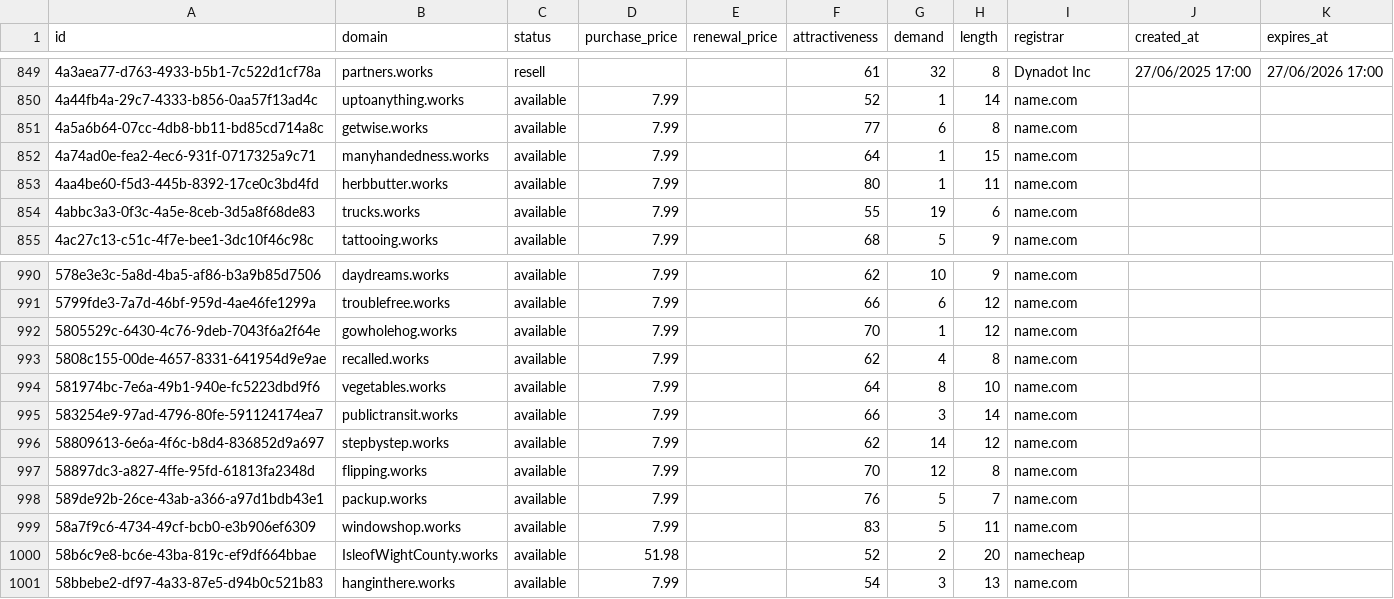
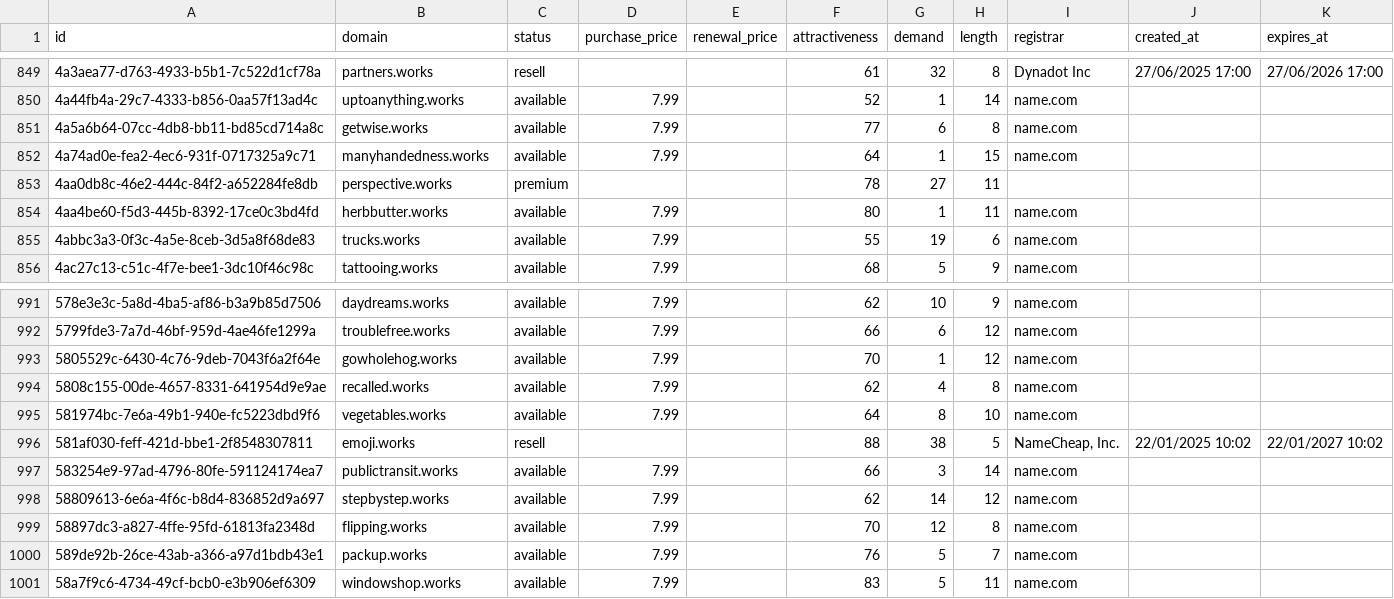
Before and after one commit to UniqueDomains/works-oneword-domains, a CSV file: works.csv, drawn as a sheet; only a part is shown, gaps mark what is left out.

Commit message:
Domains update

```diff
--- a/works.csv
+++ b/works.csv
@@ -852,2 +852,3 @@ id,domain,status,purchase_price,renewal_price,attractiveness,demand,length,regis
 4a74ad0e-fea2-4ec6-931f-0717325a9c71,manyhandedness.works,available,7.99,,64,1,15,name.com,,
+4aa0db8c-46e2-444c-84f2-a652284fe8db,perspective.works,premium,,,78,27,11,,,
 4aa4be60-f5d3-445b-8392-17ce0c3bd4fd,herbbutter.works,available,7.99,,80,1,11,name.com,,
@@ -994,2 +995,3 @@ id,domain,status,purchase_price,renewal_price,attractiveness,demand,length,regis
 581974bc-7e6a-49b1-940e-fc5223dbd9f6,vegetables.works,available,7.99,,64,8,10,name.com,,
+581af030-feff-421d-bbe1-2f8548307811,emoji.works,resell,,,88,38,5,"NameCheap, Inc.",22/01/2025 10:02,22/01/2027 10:02
 583254e9-97ad-4796-80fe-591124174ea7,publictransit.works,available,7.99,,66,3,14,name.com,,
@@ -999,3 +1001 @@ id,domain,status,purchase_price,renewal_price,attractiveness,demand,length,regis
 58a7f9c6-4734-49cf-bcb0-e3b906ef6309,windowshop.works,available,7.99,,83,5,11,name.com,,
-58b6c9e8-bc6e-43ba-819c-ef9df664bbae,IsleofWightCounty.works,available,51.98,,52,2,20,namecheap,,
-58bbebe2-df97-4a33-87e5-d94b0c521b83,hanginthere.works,available,7.99,,54,3,13,name.com,,
```
Also changed, not shown: 1 other file.
